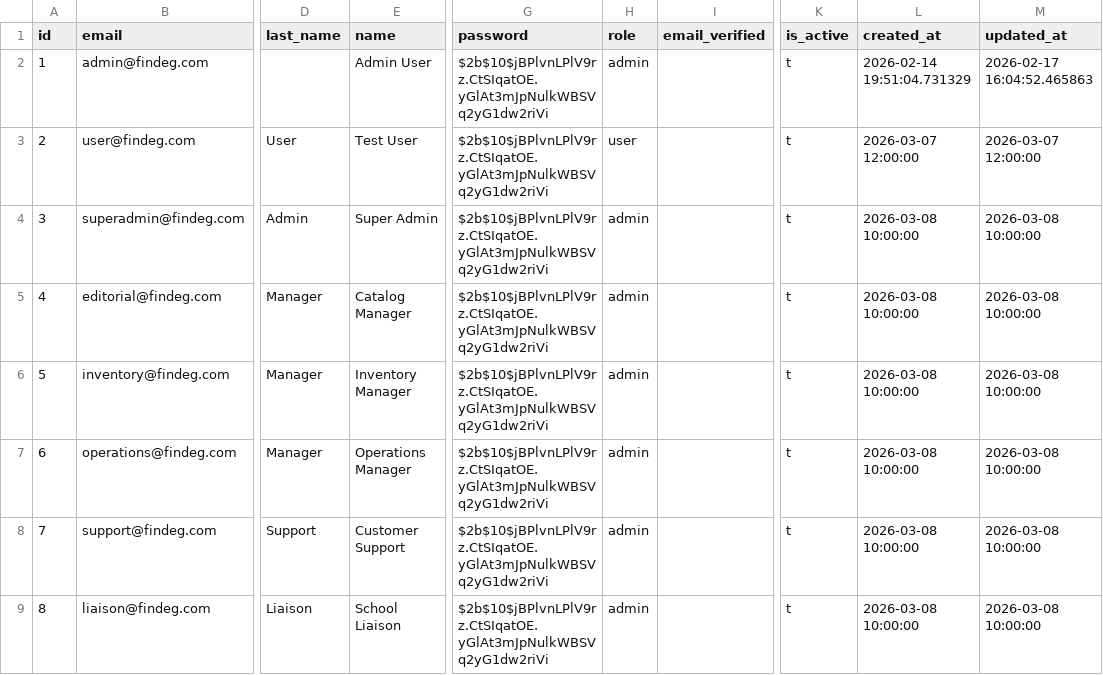
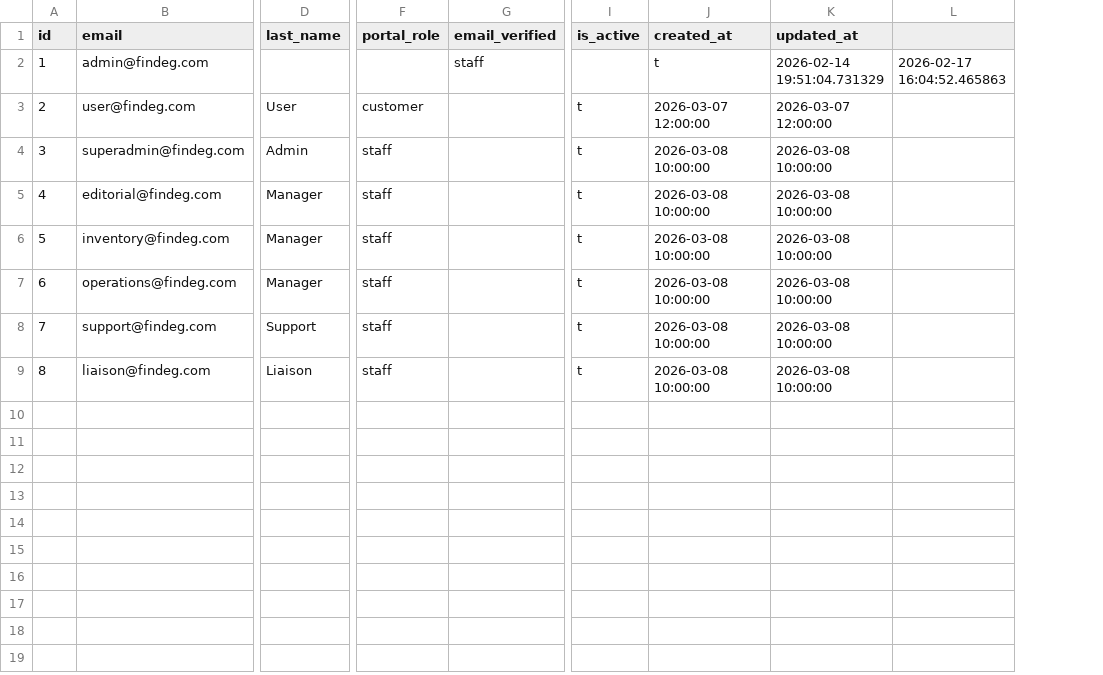
Before and after one commit to 3mrhussein/findeg, a CSV file: scripts/data/seed/tables/users.csv, drawn as a sheet; only a part is shown, gaps mark what is left out; removed rows and columns are numbered as before the commit, all else as after; the diff names each change by its address in the sheet, - before the commit and + after, or states it on an @@ line.

Commit message:
feat: Implement new user role system with `portalRole` and drop translation-related fields, alongside refactoring authentication logic and user entities.

```diff
--- a/scripts/data/seed/tables/users.csv
+++ b/scripts/data/seed/tables/users.csv
-column E (name), rows 2-9: Admin User | Test User | Super Admin | Catalog Manager | Inventory Manager | Operations Manager | Customer Support | School Liaison
-column G (password), rows 2-9: all $2b$10$jBPlvnLPlV9rz.CtSIqatOE.yGlAt3mJpNulkWBSVq2yG1dw2riVi
-column H (role), rows 2-9: admin | user | admin | admin | admin | admin | admin | admin
+column F (portal_role), rows 3-9: customer | staff | staff | staff | staff | staff | staff
+column L, row 2: 2026-02-17 16:04:52.465863
-G2 (email_verified): (empty)
+G2 (email_verified): staff
-I2 (is_active): t
+I2 (is_active): (empty)
-J2 (created_at): 2026-02-14 19:51:04.731329
+J2 (created_at): t
-K2 (updated_at): 2026-02-17 16:04:52.465863
+K2 (updated_at): 2026-02-14 19:51:04.731329
```
Also changed, not shown: 37 other files.
